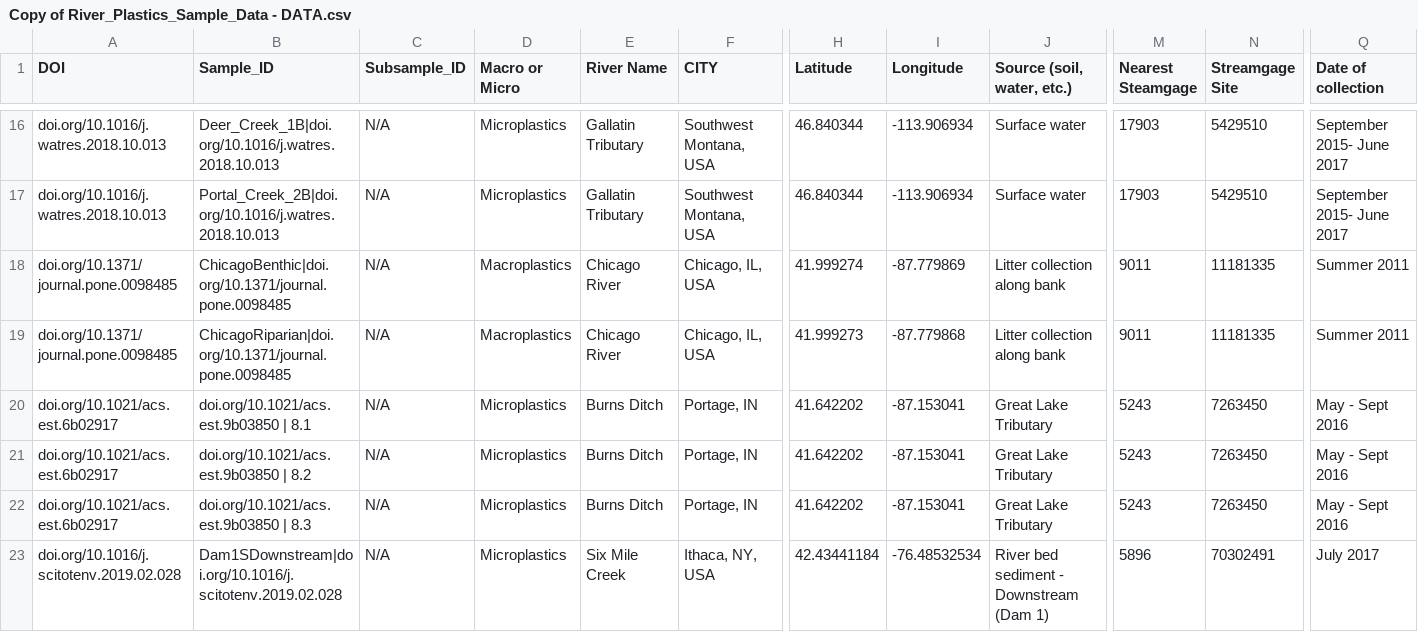
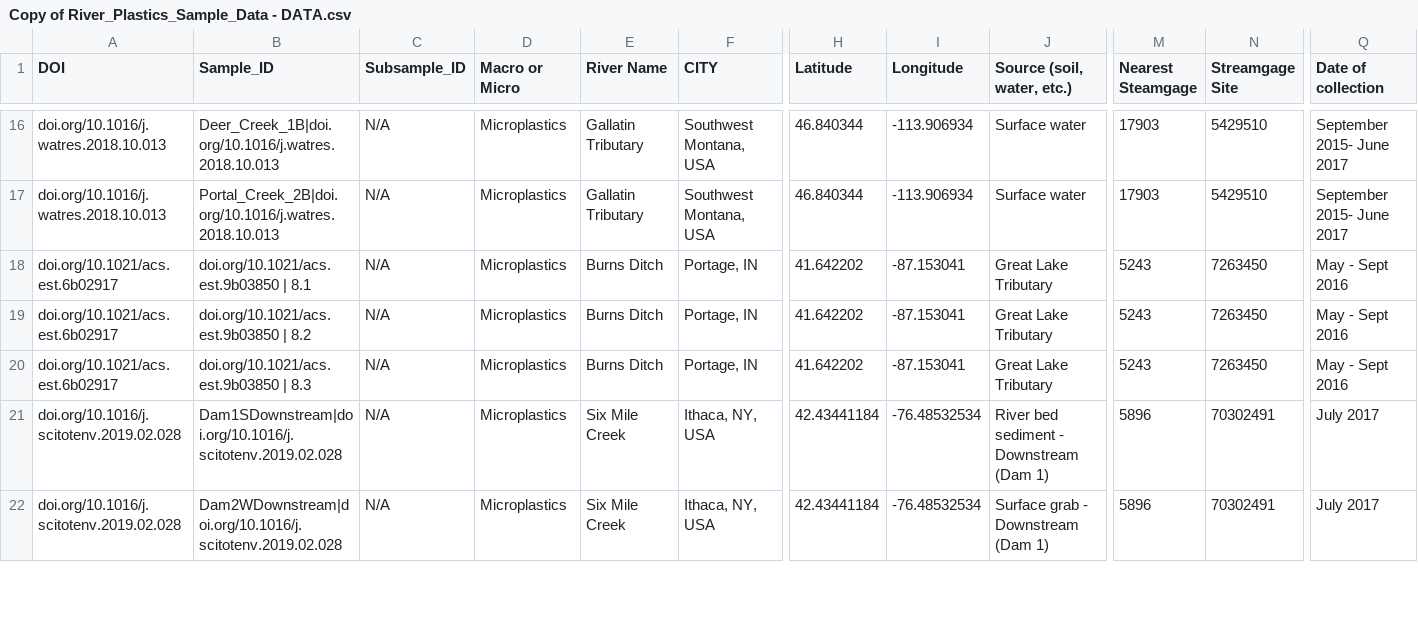
Before and after one commit to hsherrod2019/WaterBasinData, a CSV file: Copy of River_Plastics_Sample_Data - DATA.csv, drawn as a sheet; only a part is shown, gaps mark what is left out; the shorter side is filled out with more unchanged rows; rows hold the shown columns only; the diff names each change by its address in the sheet, - before the commit and + after, or states it on an @@ line.

```diff
--- a/Copy of River_Plastics_Sample_Data - DATA.csv
+++ b/Copy of River_Plastics_Sample_Data - DATA.csv
-row 18: doi.org/10.1371/journal.pone.0098485 | ChicagoBenthic|doi.org/10.1371/journal.pone.0098485 | N/A | Macroplastics | Chicago River | Chicago, IL, USA | 41.999274 | -87.779869 | Litter collection along bank | 9011 | 11181335 | Summer 2011
-row 19: doi.org/10.1371/journal.pone.0098485 | ChicagoRiparian|doi.org/10.1371/journal.pone.0098485 | N/A | Macroplastics | Chicago River | Chicago, IL, USA | 41.999273 | -87.779868 | Litter collection along bank | 9011 | 11181335 | Summer 2011
```
Also changed, not shown: 2 other files.
